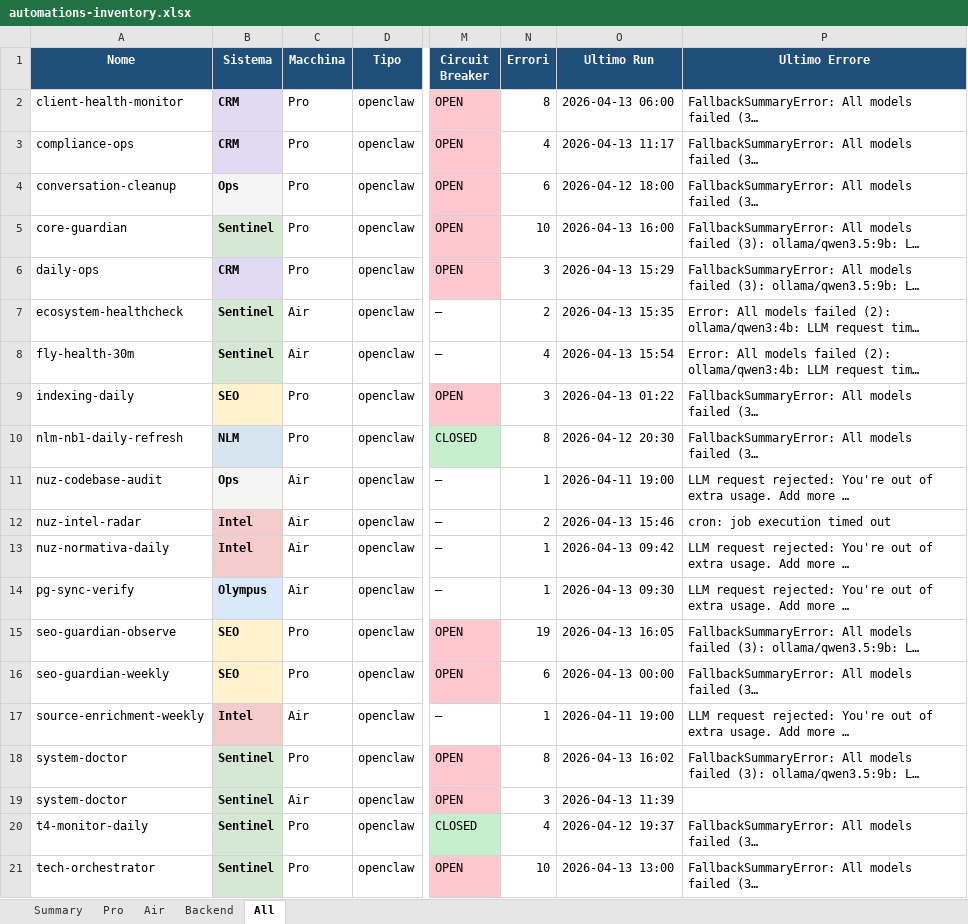
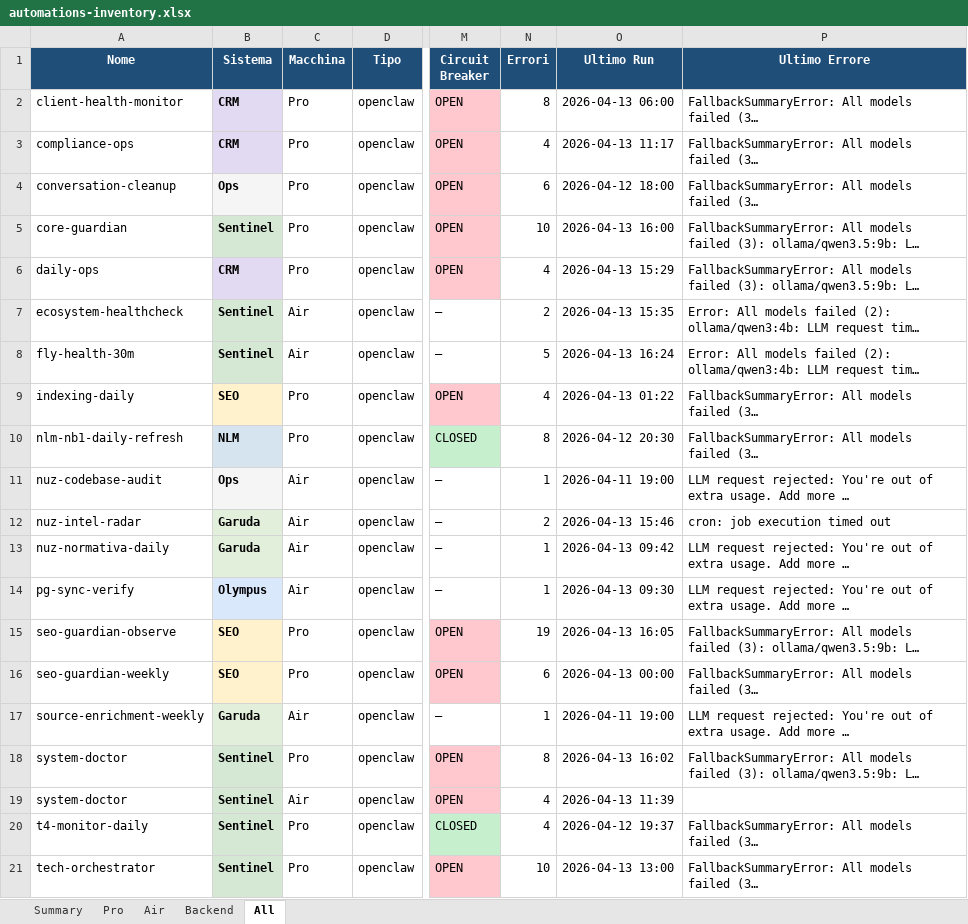
Before and after one commit to Bali-Zero/Teman2, an Excel workbook: docs/automations-inventory.xlsx, sheet All, drawn as a sheet; only a part is shown, gaps mark what is left out; long unchanged cells end in …; values as stored, in another font and other column widths than the file's, no borders; the diff covers the shown part only; the diff names each change by its address in the sheet, - before the commit and + after, or states it on an @@ line.

```diff
--- a/docs/automations-inventory.xlsx (sheet All)
+++ b/docs/automations-inventory.xlsx (sheet All)
-N6 (Errori): 3
+N6 (Errori): 4
-N8 (Errori): 4
+N8 (Errori): 5
-O8 (Ultimo Run): 2026-04-13 15:54
+O8 (Ultimo Run): 2026-04-13 16:24
-N9 (Errori): 3
+N9 (Errori): 4
-B12:B13 (Sistema): Intel
+B12:B13 (Sistema): Garuda
-B12:B13 fill: #F4CCCC
+B12:B13 fill: #E2EFDA
-B17 (Sistema): Intel
+B17 (Sistema): Garuda
-B17 fill: #F4CCCC
+B17 fill: #E2EFDA
-N19 (Errori): 3
+N19 (Errori): 4
```
Also changed, not shown: 10 edited cells and cell formats elsewhere in this sheet, sheet Pro, sheet Air, sheet Backend, sheet Summary, 2 other files.
